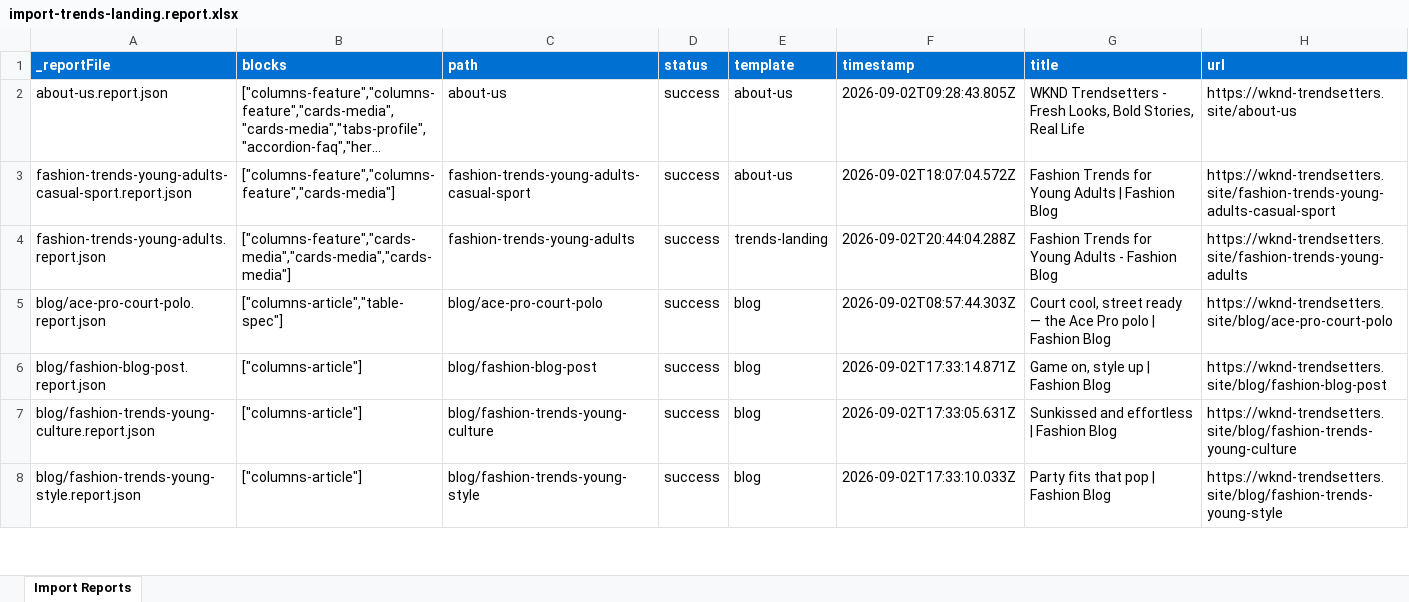
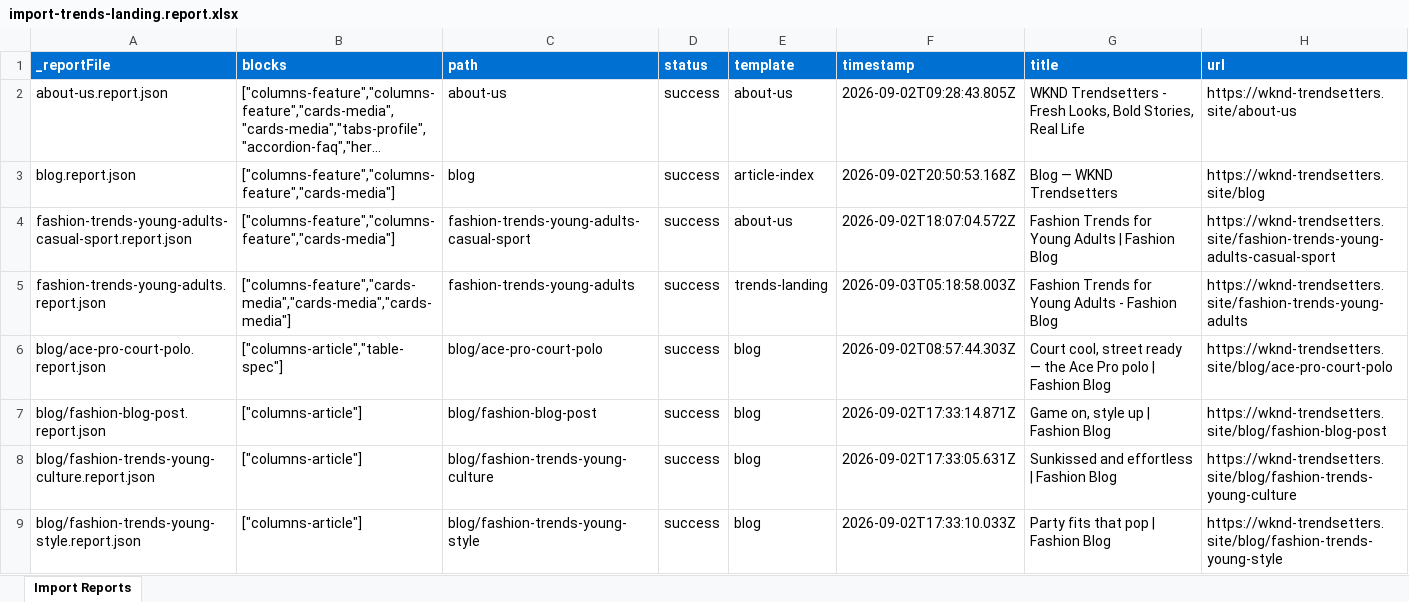
Before and after one commit to sheetal-hablani-adobe/ema-training, an Excel workbook: tools/importer/reports/import-trends-landing.report.xlsx, sheet Import Reports, drawn as a sheet; only a part is shown; long unchanged cells end in …; values as stored, in another font and other column widths than the file's, no borders; addresses are those after the commit; the diff names each change by its address in the sheet, - before the commit and + after, or states it on an @@ line.

```diff
--- a/tools/importer/reports/import-trends-landing.report.xlsx (sheet Import Reports)
+++ b/tools/importer/reports/import-trends-landing.report.xlsx (sheet Import Reports)
+row 3: blog.report.json | ["columns-feature","columns-feature","cards-media"] | blog | success | article-index | 2026-09-02T20:50:53.168Z | Blog — WKND Trendsetters | https://wknd-trendsetters.site/blog
-F5 (timestamp): 2026-09-02T20:44:04.288Z
+F5 (timestamp): 2026-09-03T05:18:58.003Z
```
Also changed, not shown: tools/importer/reports/import-article-index.report.xlsx, 9 other files.
